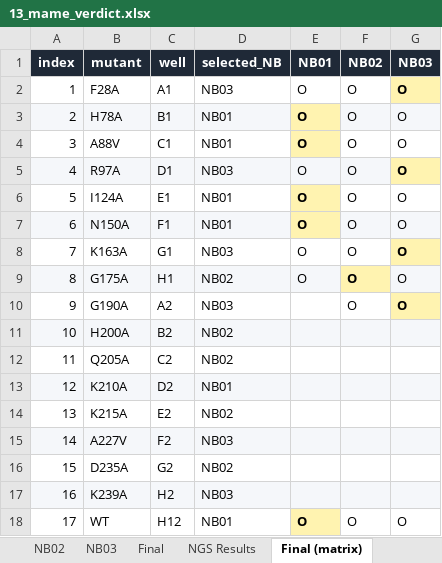
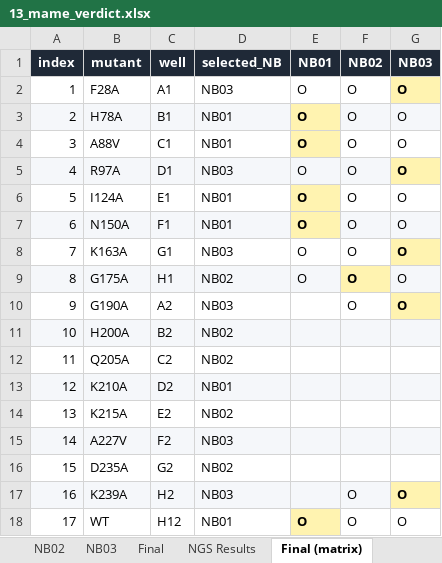
Before and after one commit to gyuminlee-repo/kuma, an Excel workbook: src-tauri/samples/mame/13_mame_verdict.xlsx, sheet Final (matrix), drawn as a sheet; values as stored, in another font and other column widths than the file's, no borders; the diff names each change by its address in the sheet, - before the commit and + after, or states it on an @@ line.

```diff
--- a/src-tauri/samples/mame/13_mame_verdict.xlsx (sheet Final (matrix))
+++ b/src-tauri/samples/mame/13_mame_verdict.xlsx (sheet Final (matrix))
-F17 (NB02): (empty)
+F17 (NB02): O
-G17 (NB03): (empty)
+G17 (NB03): O
-G17 fill: #F5F7FA
+G17 fill: #FFF3B0
```
Also changed, not shown: sheet NB03, sheet NB02, sheet Final, sheet NGS Results, sheet __kuma_meta__, src-tauri/samples/mame/03_mame_expected_mutations.xlsx, src-tauri/samples/mame/06_mame_plate_layout.xlsx, 33 other files.
